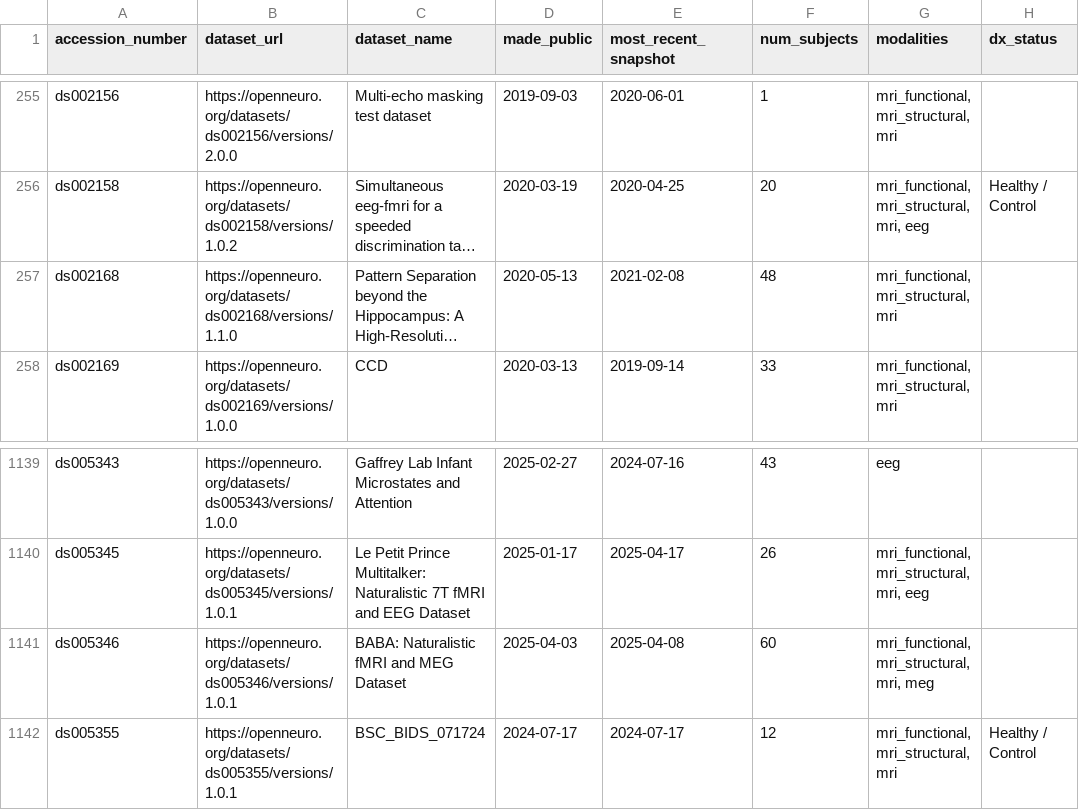
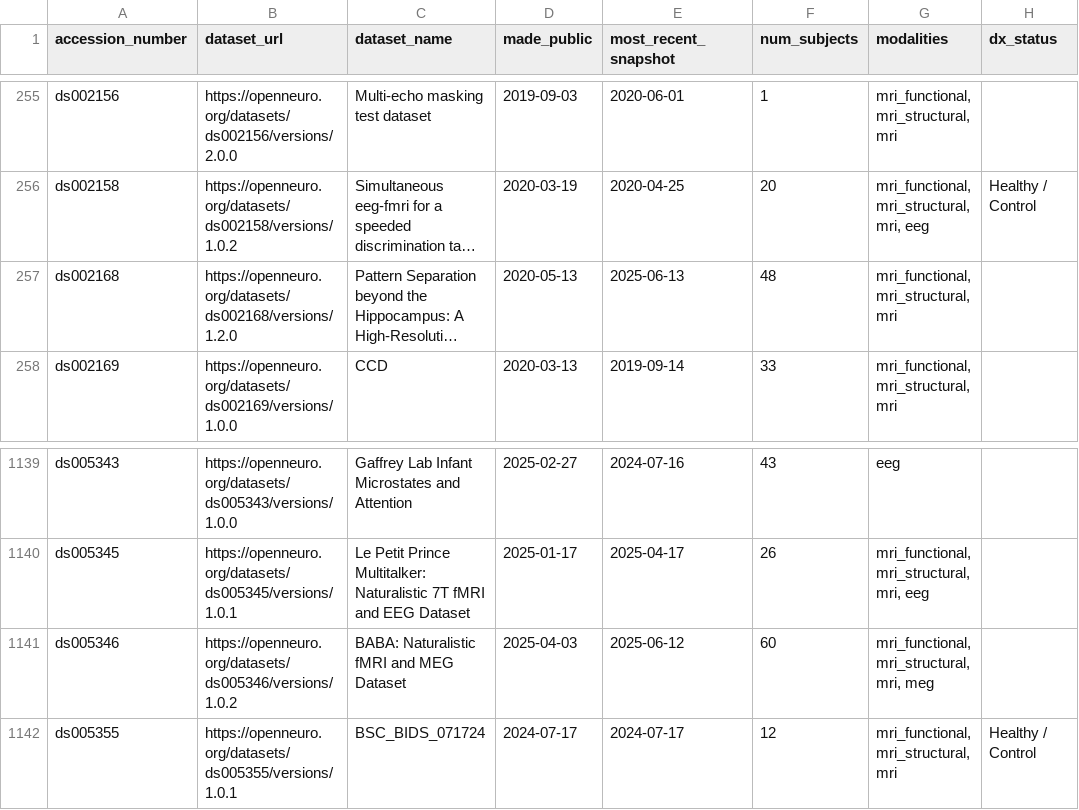
Before and after one commit to jbwexler/openneuro_metadata, a CSV file: metadata.csv, drawn as a sheet; only a part is shown, gaps mark what is left out; long unchanged cells end in …; the diff covers the shown part only; the diff names each change by its address in the sheet, - before the commit and + after, or states it on an @@ line.

```diff
--- a/metadata.csv
+++ b/metadata.csv
-B257 (dataset_url): https://openneuro.org/datasets/ds002168/versions/1.1.0
+B257 (dataset_url): https://openneuro.org/datasets/ds002168/versions/1.2.0
-E257 (most_recent_snapshot): 2021-02-08
+E257 (most_recent_snapshot): 2025-06-13
-B1141 (dataset_url): https://openneuro.org/datasets/ds005346/versions/1.0.1
+B1141 (dataset_url): https://openneuro.org/datasets/ds005346/versions/1.0.2
-E1141 (most_recent_snapshot): 2025-04-08
+E1141 (most_recent_snapshot): 2025-06-12
```
Also changed, not shown: 3 added rows and 18 edited cells elsewhere in this file.
